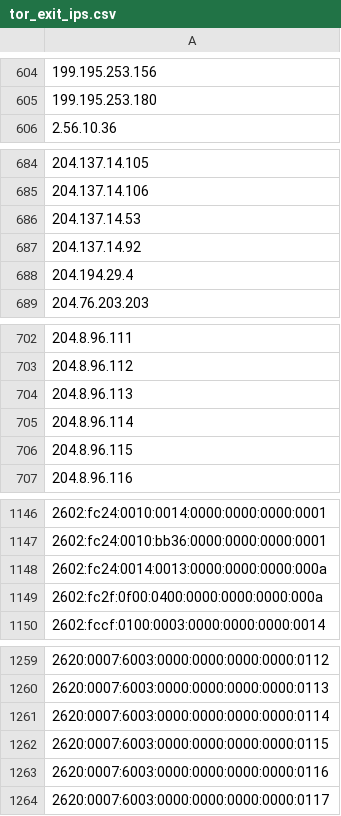
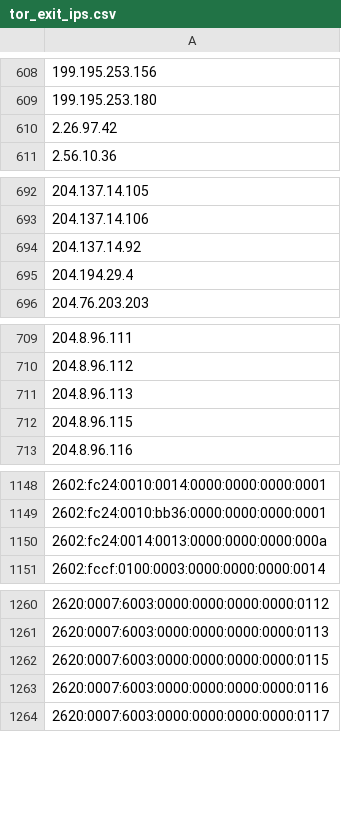
Before and after one commit to nullwhire/tor-watchlist, a CSV file: data/tor_exit_ips.csv, drawn as a sheet; only a part is shown, gaps mark what is left out; removed rows and columns are numbered as before the commit, all else as after; the diff covers the shown part only; the diff names each change by its address in the sheet, - before the commit and + after, or states it on an @@ line.

```diff
--- a/data/tor_exit_ips.csv
+++ b/data/tor_exit_ips.csv
+row 610: 2.26.97.42
-row 686: 204.137.14.53
-row 705: 204.8.96.114
-row 1149: 2602:fc2f:0f00:0400:0000:0000:0000:000a
-row 1261: 2620:0007:6003:0000:0000:0000:0000:0114
```
Also changed, not shown: 9 added rows and 11 removed rows elsewhere in this file, 1 other file.
